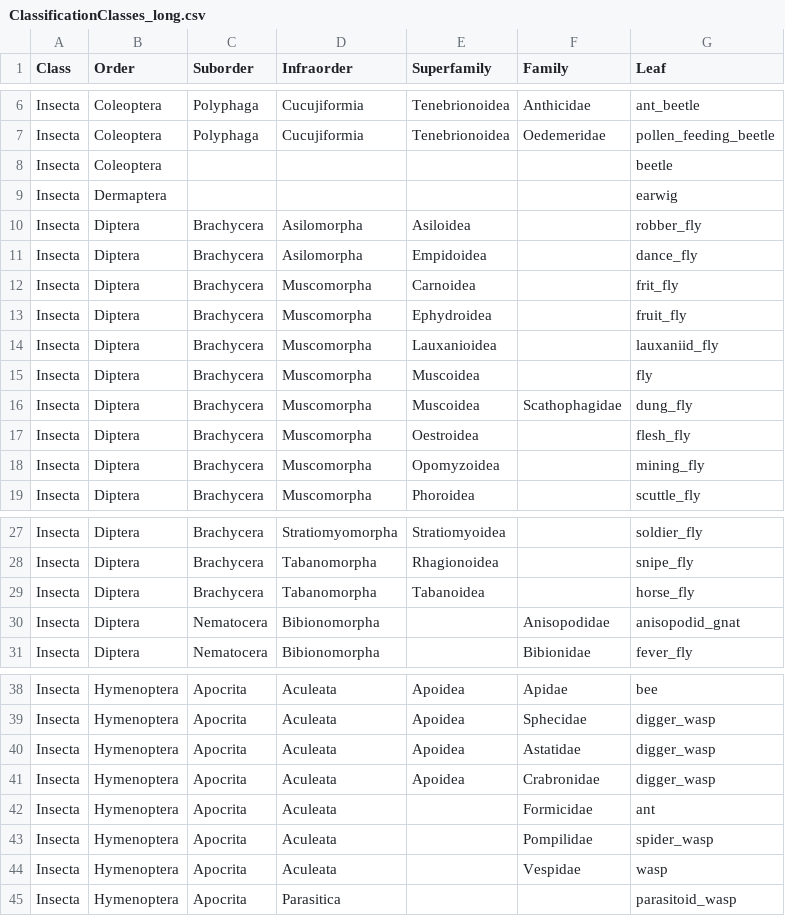
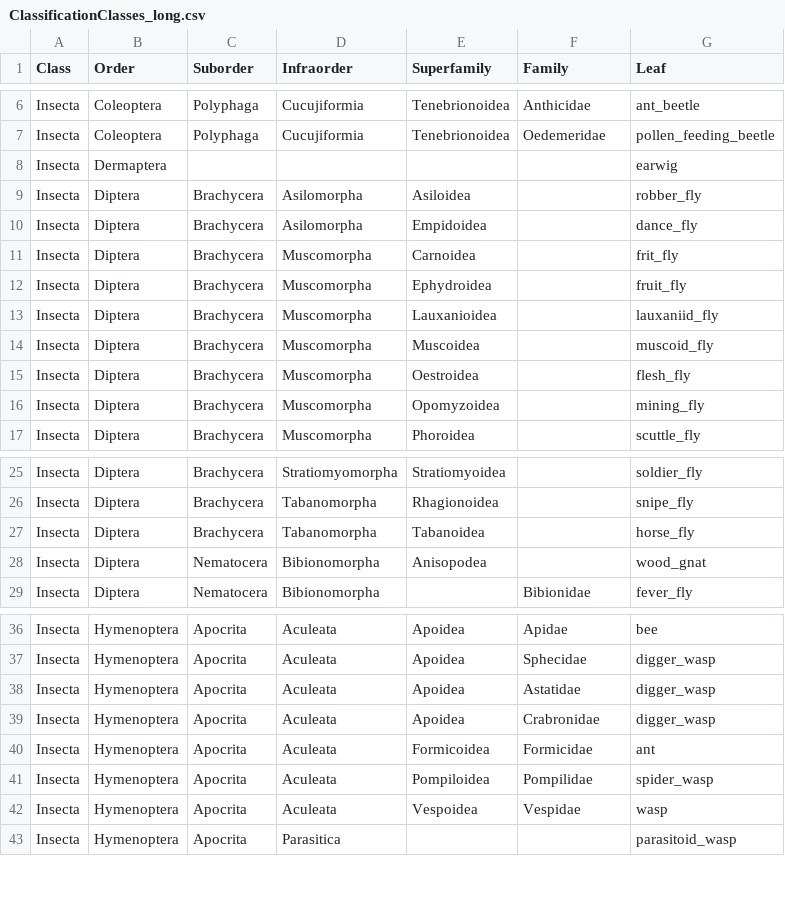
Before and after one commit to jach999/faird_hierarchical_class, a CSV file: ClassificationClasses_long.csv, drawn as a sheet; only a part is shown, gaps mark what is left out.

```diff
--- a/ClassificationClasses_long.csv
+++ b/ClassificationClasses_long.csv
@@ -7,3 +7,2 @@ Insecta,Coleoptera,Polyphaga,Cucujiformia,Tenebrionoidea,Anthicidae,ant_beetle
 Insecta,Coleoptera,Polyphaga,Cucujiformia,Tenebrionoidea,Oedemeridae,pollen_feeding_beetle
-Insecta,Coleoptera,,,,,beetle
 Insecta,Dermaptera,,,,,earwig
@@ -14,4 +13,3 @@ Insecta,Diptera,Brachycera,Muscomorpha,Ephydroidea,,fruit_fly
 Insecta,Diptera,Brachycera,Muscomorpha,Lauxanioidea,,lauxaniid_fly
-Insecta,Diptera,Brachycera,Muscomorpha,Muscoidea,,fly
-Insecta,Diptera,Brachycera,Muscomorpha,Muscoidea,Scathophagidae,dung_fly
+Insecta,Diptera,Brachycera,Muscomorpha,Muscoidea,,muscoid_fly
 Insecta,Diptera,Brachycera,Muscomorpha,Oestroidea,,flesh_fly
@@ -29,3 +27,3 @@ Insecta,Diptera,Brachycera,Tabanomorpha,Rhagionoidea,,snipe_fly
 Insecta,Diptera,Brachycera,Tabanomorpha,Tabanoidea,,horse_fly
-Insecta,Diptera,Nematocera,Bibionomorpha,,Anisopodidae,anisopodid_gnat
+Insecta,Diptera,Nematocera,Bibionomorpha,Anisopodea,,wood_gnat
 Insecta,Diptera,Nematocera,Bibionomorpha,,Bibionidae,fever_fly
@@ -41,5 +39,5 @@ Insecta,Hymenoptera,Apocrita,Aculeata,Apoidea,Astatidae,digger_wasp
 Insecta,Hymenoptera,Apocrita,Aculeata,Apoidea,Crabronidae,digger_wasp
-Insecta,Hymenoptera,Apocrita,Aculeata,,Formicidae,ant
-Insecta,Hymenoptera,Apocrita,Aculeata,,Pompilidae,spider_wasp
-Insecta,Hymenoptera,Apocrita,Aculeata,,Vespidae,wasp
+Insecta,Hymenoptera,Apocrita,Aculeata,Formicoidea,Formicidae,ant
+Insecta,Hymenoptera,Apocrita,Aculeata,Pompiloidea,Pompilidae,spider_wasp
+Insecta,Hymenoptera,Apocrita,Aculeata,Vespoidea,Vespidae,wasp
 Insecta,Hymenoptera,Apocrita,Parasitica,,,parasitoid_wasp
```
Also changed, not shown: 8 other files.
